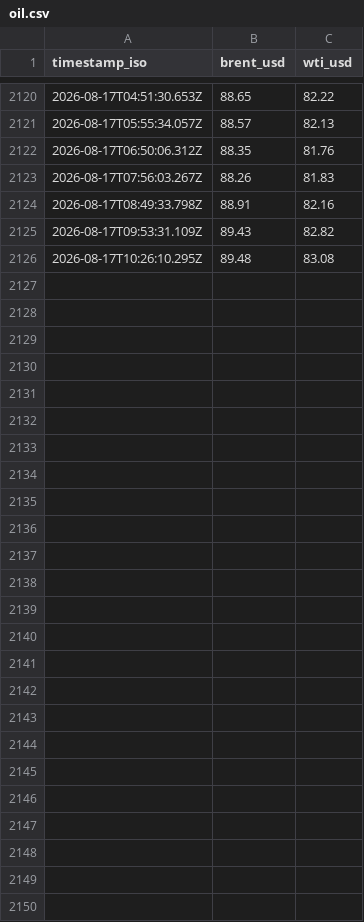
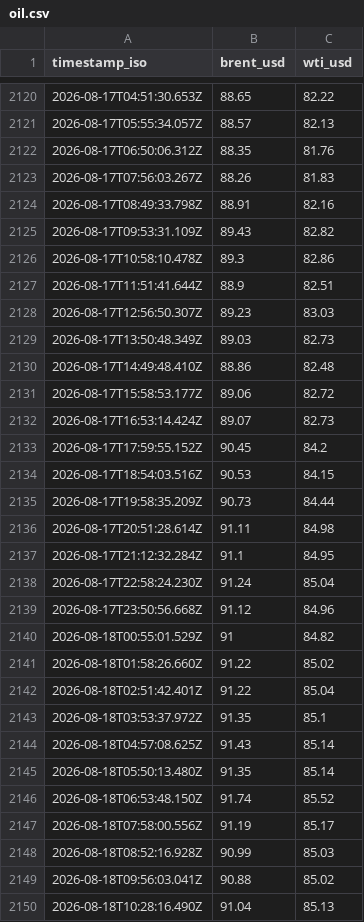
Before and after one commit to supamanluva/hormuz-watch, a CSV file: history/oil.csv, drawn as a sheet; only a part is shown, gaps mark what is left out; removed rows and columns are numbered as before the commit, all else as after; the diff names each change by its address in the sheet, - before the commit and + after, or states it on an @@ line.

```diff
--- a/history/oil.csv
+++ b/history/oil.csv
-row 2126: 2026-08-17T10:26:10.295Z | 89.48 | 83.08
+row 2126: 2026-08-17T10:58:10.478Z | 89.3 | 82.86
+row 2127: 2026-08-17T11:51:41.644Z | 88.9 | 82.51
+row 2128: 2026-08-17T12:56:50.307Z | 89.23 | 83.03
+row 2129: 2026-08-17T13:50:48.349Z | 89.03 | 82.73
+row 2130: 2026-08-17T14:49:48.410Z | 88.86 | 82.48
+row 2131: 2026-08-17T15:58:53.177Z | 89.06 | 82.72
+row 2132: 2026-08-17T16:53:14.424Z | 89.07 | 82.73
+row 2133: 2026-08-17T17:59:55.152Z | 90.45 | 84.2
+row 2134: 2026-08-17T18:54:03.516Z | 90.53 | 84.15
+row 2135: 2026-08-17T19:58:35.209Z | 90.73 | 84.44
+row 2136: 2026-08-17T20:51:28.614Z | 91.11 | 84.98
+row 2137: 2026-08-17T21:12:32.284Z | 91.1 | 84.95
+row 2138: 2026-08-17T22:58:24.230Z | 91.24 | 85.04
+row 2139: 2026-08-17T23:50:56.668Z | 91.12 | 84.96
+row 2140: 2026-08-18T00:55:01.529Z | 91 | 84.82
+row 2141: 2026-08-18T01:58:26.660Z | 91.22 | 85.02
+row 2142: 2026-08-18T02:51:42.401Z | 91.22 | 85.04
+row 2143: 2026-08-18T03:53:37.972Z | 91.35 | 85.1
+row 2144: 2026-08-18T04:57:08.625Z | 91.43 | 85.14
+row 2145: 2026-08-18T05:50:13.480Z | 91.35 | 85.14
+row 2146: 2026-08-18T06:53:48.150Z | 91.74 | 85.52
+row 2147: 2026-08-18T07:58:00.556Z | 91.19 | 85.17
+row 2148: 2026-08-18T08:52:16.928Z | 90.99 | 85.03
+row 2149: 2026-08-18T09:56:03.041Z | 90.88 | 85.02
+row 2150: 2026-08-18T10:28:16.490Z | 91.04 | 85.13
```
Also changed, not shown: history/status_history.csv, 1 other file.
